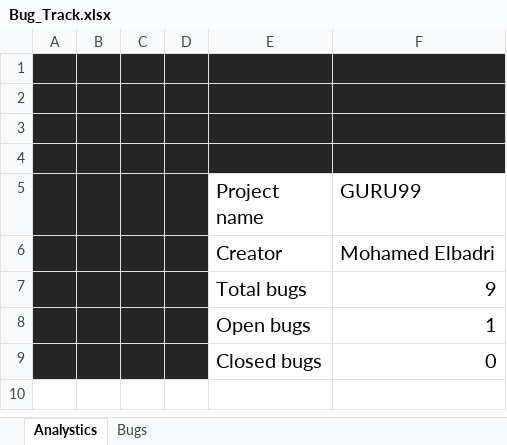
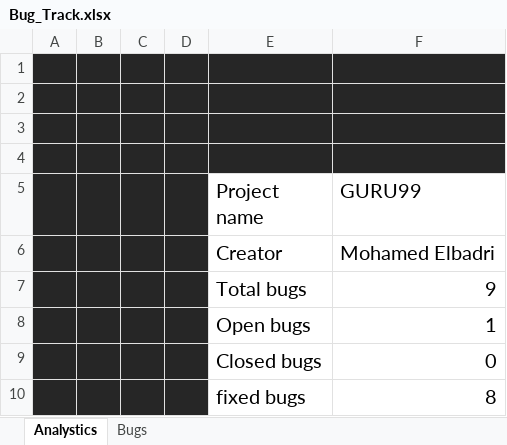
Before and after one commit to Bad-ri/Manual-Testing, an Excel workbook: Guru99Bank/3 - Design & Execution/1 - Unit Testing/Bug_Track.xlsx, sheet Analystics, drawn as a sheet; values as stored, in another font and other column widths than the file's, no borders; charts and pictures and table styles not drawn; the diff names each change by its address in the sheet, - before the commit and + after, or states it on an @@ line.

```diff
--- a/Guru99Bank/3 - Design & Execution/1 - Unit Testing/Bug_Track.xlsx (sheet Analystics)
+++ b/Guru99Bank/3 - Design & Execution/1 - Unit Testing/Bug_Track.xlsx (sheet Analystics)
+row 10:  |  |  |  | fixed bugs | 8
```
Also changed, not shown: charts or pictures, Guru99Bank/3 - Design & Execution/2 - Integration Testing/BugTracker.xlsx, Guru99Bank/3 - Design & Execution/2 - Integration Testing/TestCases.xlsx.
